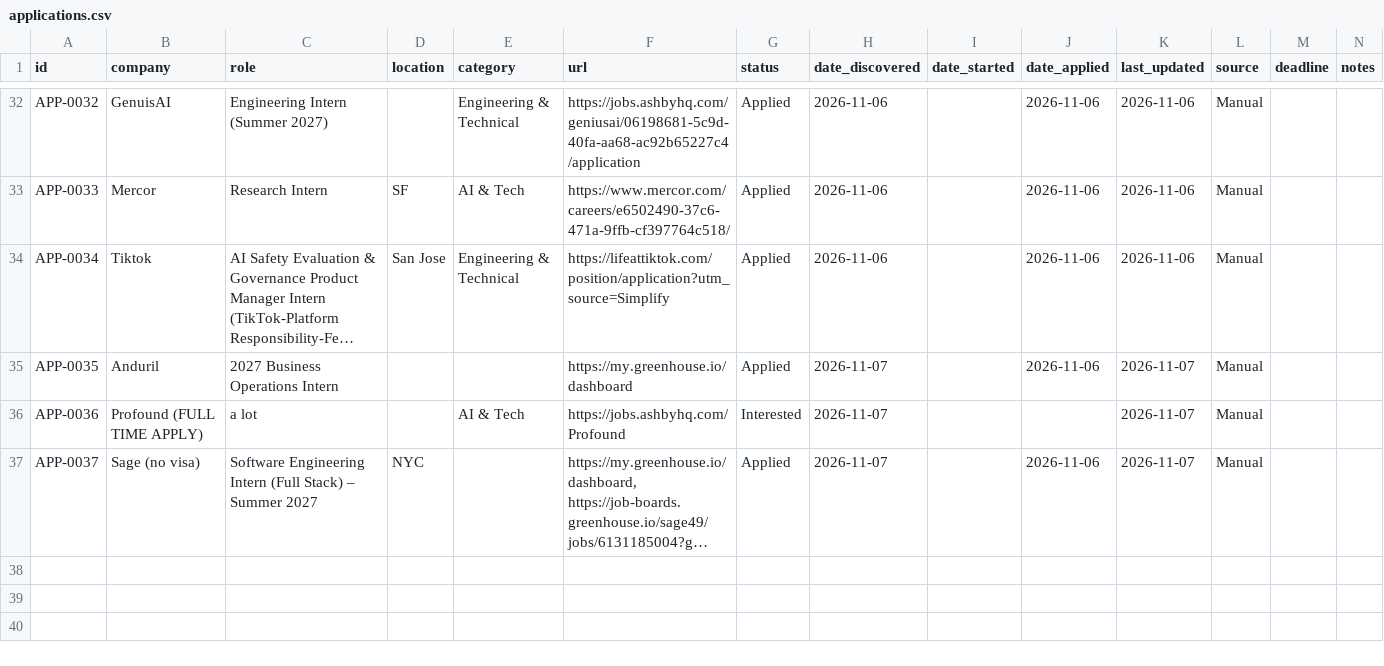
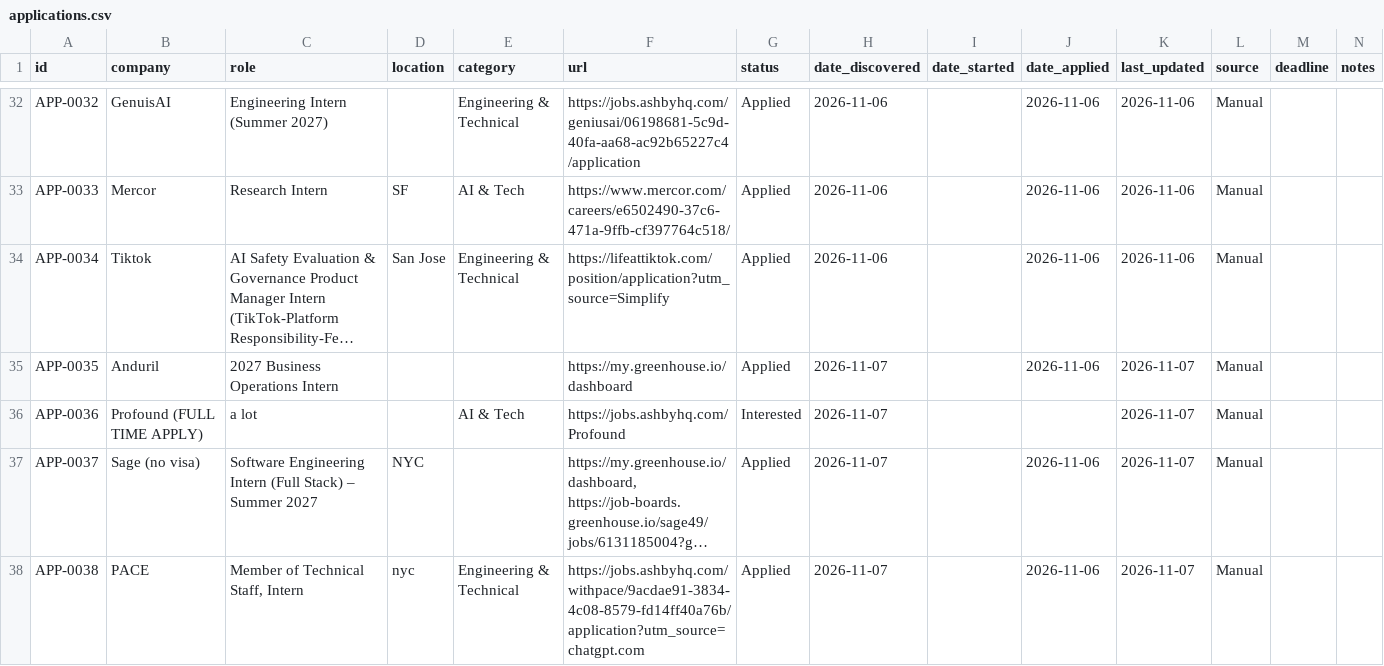
Before and after one commit to aliciamiacheng/job-application-tracker, a CSV file: applications.csv, drawn as a sheet; only a part is shown, gaps mark what is left out; long unchanged cells end in …; the diff names each change by its address in the sheet, - before the commit and + after, or states it on an @@ line.

Commit message:
Track application: PACE - Member of Technical Staff, Intern

```diff
--- a/applications.csv
+++ b/applications.csv
+row 38: APP-0038 | PACE | Member of Technical Staff, Intern | nyc | Engineering & Technical | https://jobs.ashbyhq.com/withpace/9acdae91-3834-4c08-8579-fd14ff40a76b/application?utm_source=chatgpt.com | Applied | 2026-11-07 |  | 2026-11-06 | 2026-11-07 | Manual
```
